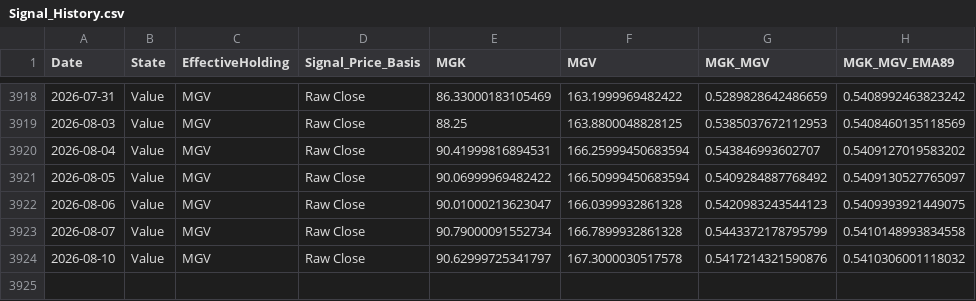
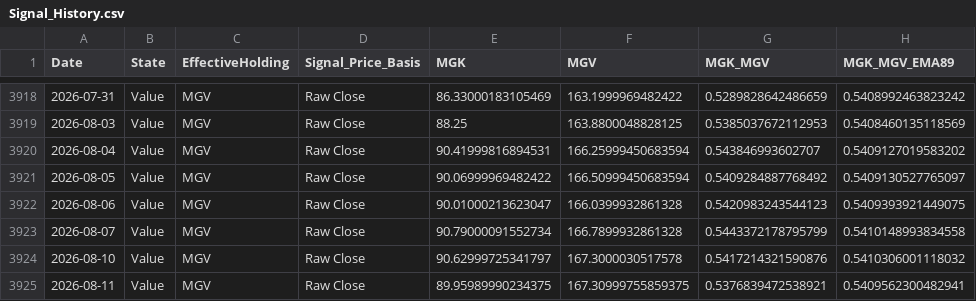
Before and after one commit to wesl8n-sketch/A1V12-Dashboard, a CSV file: Data/Signal_History.csv, drawn as a sheet; only a part is shown, gaps mark what is left out; the diff names each change by its address in the sheet, - before the commit and + after, or states it on an @@ line.

```diff
--- a/Data/Signal_History.csv
+++ b/Data/Signal_History.csv
+row 3925: 2026-08-11 | Value | MGV | Raw Close | 89.95989990234375 | 167.30999755859375 | 0.5376839472538921 | 0.5409562300482941
```
Also changed, not shown: Data/Alpha_Overlay_Daily_Values.csv, Data/Composite_Dividends.csv, 26 other files.
